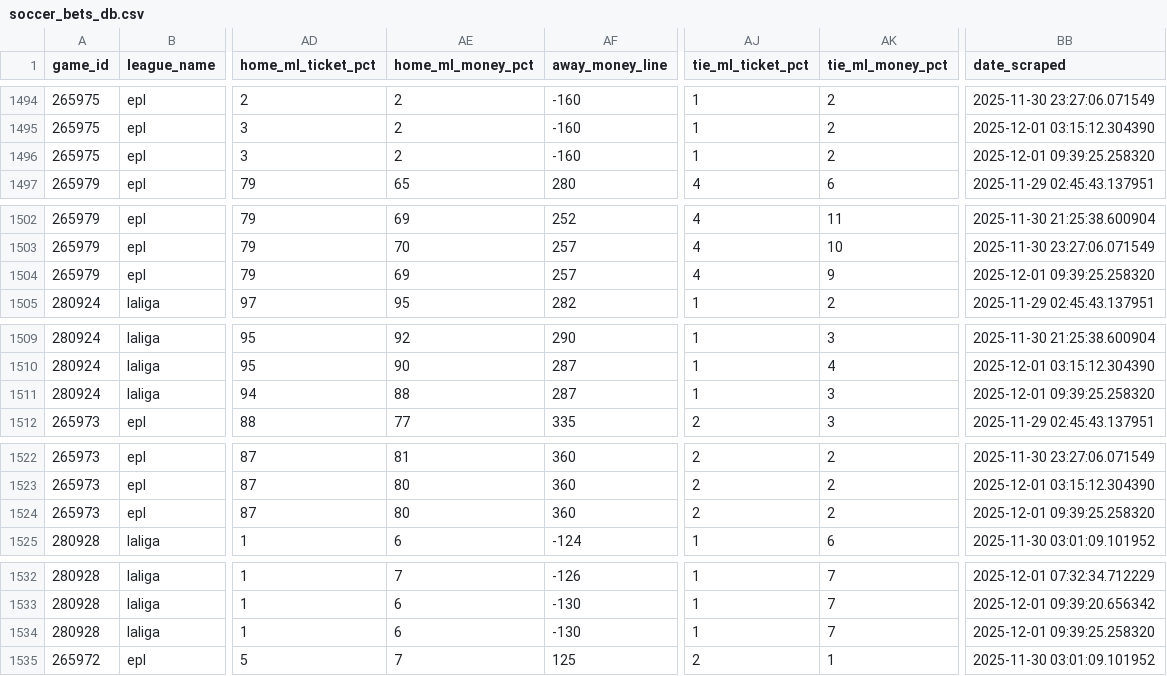
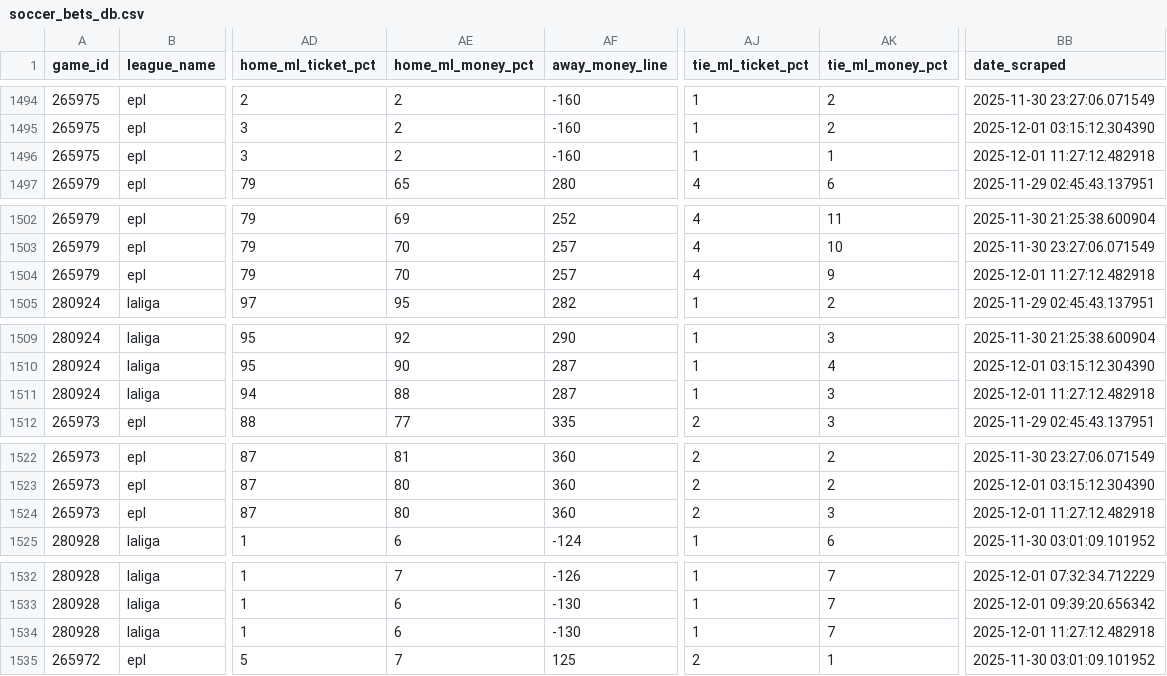
Before and after one commit to aaroncolesmith/llm_betting_model, a CSV file: data/bets_db/soccer_bets_db.csv, drawn as a sheet; only a part is shown, gaps mark what is left out; the diff covers the shown part only; the diff names each change by its address in the sheet, - before the commit and + after, or states it on an @@ line.

```diff
--- a/data/bets_db/soccer_bets_db.csv
+++ b/data/bets_db/soccer_bets_db.csv
-AK1496 (tie_ml_money_pct): 2
+AK1496 (tie_ml_money_pct): 1
-BB1496 (date_scraped): 2025-12-01 09:39:25.258320
+BB1496 (date_scraped): 2025-12-01 11:27:12.482918
-AE1504 (home_ml_money_pct): 69
+AE1504 (home_ml_money_pct): 70
-BB1504 (date_scraped): 2025-12-01 09:39:25.258320
+BB1504 (date_scraped): 2025-12-01 11:27:12.482918
-BB1511 (date_scraped): 2025-12-01 09:39:25.258320
+BB1511 (date_scraped): 2025-12-01 11:27:12.482918
-AK1524 (tie_ml_money_pct): 2
+AK1524 (tie_ml_money_pct): 3
-BB1524 (date_scraped): 2025-12-01 09:39:25.258320
+BB1524 (date_scraped): 2025-12-01 11:27:12.482918
-BB1534 (date_scraped): 2025-12-01 09:39:25.258320
+BB1534 (date_scraped): 2025-12-01 11:27:12.482918
```
Also changed, not shown: 28 edited cells elsewhere in this file, data/bets_db/nba_bets_db.csv, 13 other files.
